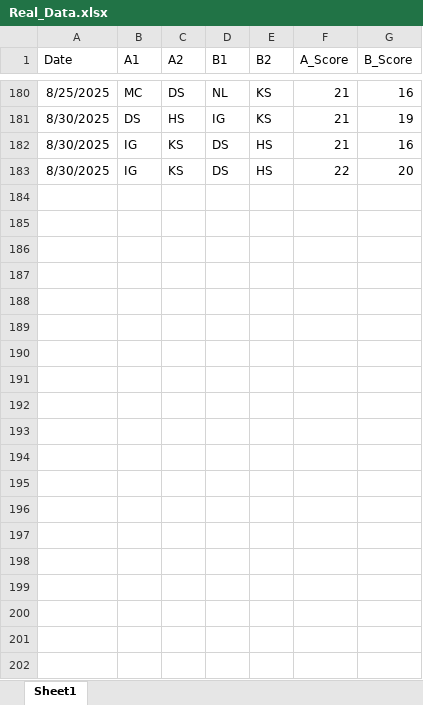
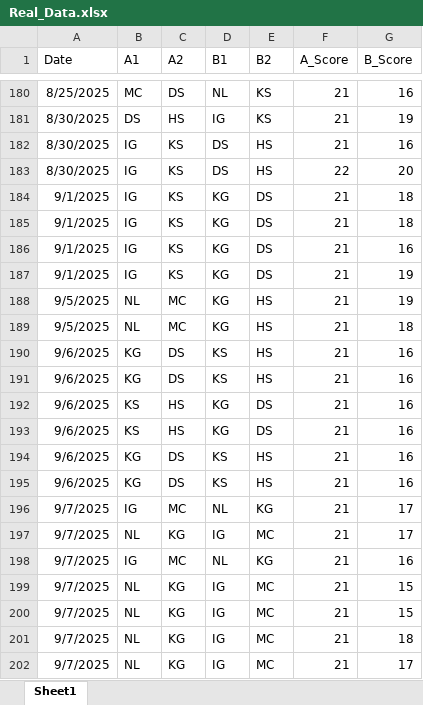
Before and after one commit to IshanGodbole77/SarovarTT, an Excel workbook: Real_Data.xlsx, sheet Sheet1, drawn as a sheet; only a part is shown, gaps mark what is left out; values as stored, in another font and other column widths than the file's, no borders; the diff covers the shown part only; the diff names each change by its address in the sheet, - before the commit and + after, or states it on an @@ line.

```diff
--- a/Real_Data.xlsx (sheet Sheet1)
+++ b/Real_Data.xlsx (sheet Sheet1)
+row 184: 9/1/2025 | IG | KS | KG | DS | 21 | 18
+row 185: 9/1/2025 | IG | KS | KG | DS | 21 | 18
+row 186: 9/1/2025 | IG | KS | KG | DS | 21 | 16
+row 187: 9/1/2025 | IG | KS | KG | DS | 21 | 19
+row 188: 9/5/2025 | NL | MC | KG | HS | 21 | 19
+row 189: 9/5/2025 | NL | MC | KG | HS | 21 | 18
+row 190: 9/6/2025 | KG | DS | KS | HS | 21 | 16
+row 191: 9/6/2025 | KG | DS | KS | HS | 21 | 16
+row 192: 9/6/2025 | KS | HS | KG | DS | 21 | 16
+row 193: 9/6/2025 | KS | HS | KG | DS | 21 | 16
+row 194: 9/6/2025 | KG | DS | KS | HS | 21 | 16
+row 195: 9/6/2025 | KG | DS | KS | HS | 21 | 16
+row 196: 9/7/2025 | IG | MC | NL | KG | 21 | 17
+row 197: 9/7/2025 | NL | KG | IG | MC | 21 | 17
+row 198: 9/7/2025 | IG | MC | NL | KG | 21 | 16
+row 199: 9/7/2025 | NL | KG | IG | MC | 21 | 15
+row 200: 9/7/2025 | NL | KG | IG | MC | 21 | 15
+row 201: 9/7/2025 | NL | KG | IG | MC | 21 | 18
+row 202: 9/7/2025 | NL | KG | IG | MC | 21 | 17
```
Also changed, not shown: 10 added rows elsewhere in this sheet, 10 other files.
